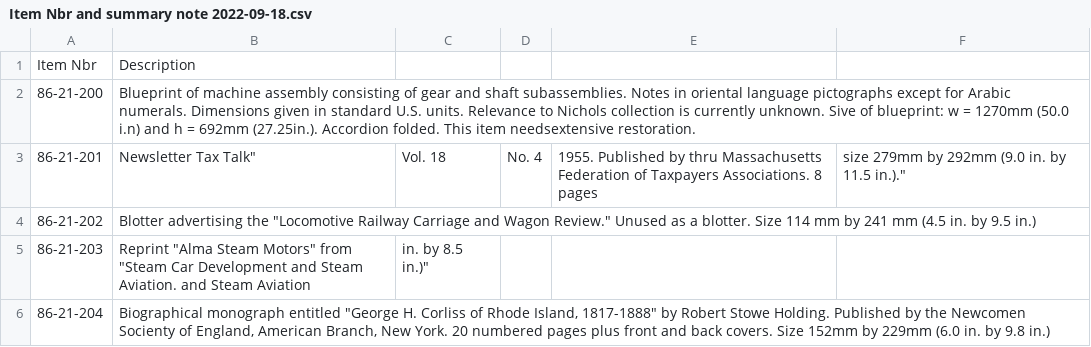
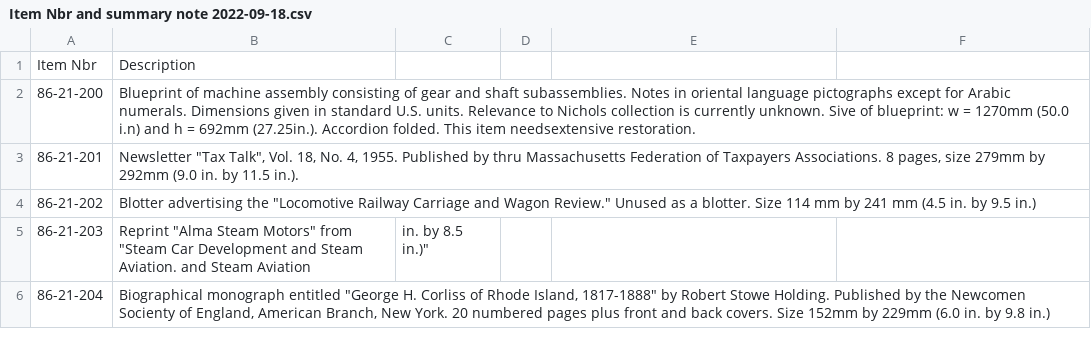
Before and after one commit to MarkNahabedian/CRMII, a CSV file: data/Nichols/Item Nbr and summary note 2022-09-18.csv, drawn as a sheet; only a part is shown.

Commit message:
Escape content doublequotes.  Thanks GitHub for catching this.

```diff
--- a/data/Nichols/Item Nbr and summary note 2022-09-18.csv
+++ b/data/Nichols/Item Nbr and summary note 2022-09-18.csv
@@ -2,3 +2,3 @@
 86-21-200,"Blueprint of machine assembly consisting of gear and shaft subassemblies.  Notes in oriental language pictographs except for Arabic numerals.  Dimensions given in standard U.S. units.  Relevance to Nichols collection is currently unknown.  Sive of blueprint: w = 1270mm (50.0 i.n) and h = 692mm (27.25in.).  Accordion folded.  This item needsextensive restoration."
-86-21-201,"Newsletter "Tax Talk", Vol. 18, No. 4, 1955. Published by thru Massachusetts Federation of Taxpayers Associations. 8 pages, size 279mm by 292mm (9.0 in. by 11.5 in.)."
+86-21-201,"Newsletter ""Tax Talk"", Vol. 18, No. 4, 1955. Published by thru Massachusetts Federation of Taxpayers Associations. 8 pages, size 279mm by 292mm (9.0 in. by 11.5 in.)."
 86-21-202,"Blotter advertising the ""Locomotive Railway Carriage and Wagon Review."" Unused as a blotter. Size 114 mm by 241 mm (4.5 in. by 9.5 in.)"
```
